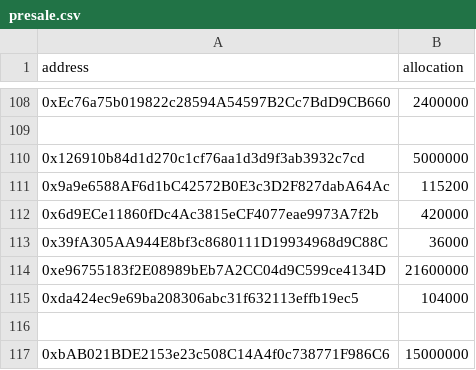
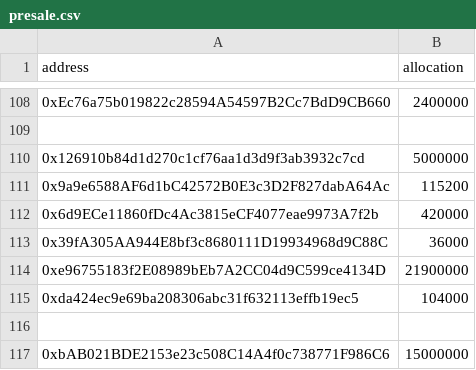
Before and after one commit to PolymathNetwork/polymath-allocator, a CSV file: data/presale.csv, drawn as a sheet; only a part is shown, gaps mark what is left out.

Commit message:
update allocation

```diff
--- a/data/presale.csv
+++ b/data/presale.csv
@@ -113,3 +113,3 @@ address,allocation
 0x39fA305AA944E8bf3c8680111D19934968d9C88C,36000
-0xe96755183f2E08989bEb7A2CC04d9C599ce4134D,21600000
+0xe96755183f2E08989bEb7A2CC04d9C599ce4134D,21900000
 0xda424ec9e69ba208306abc31f632113effb19ec5,104000
```
